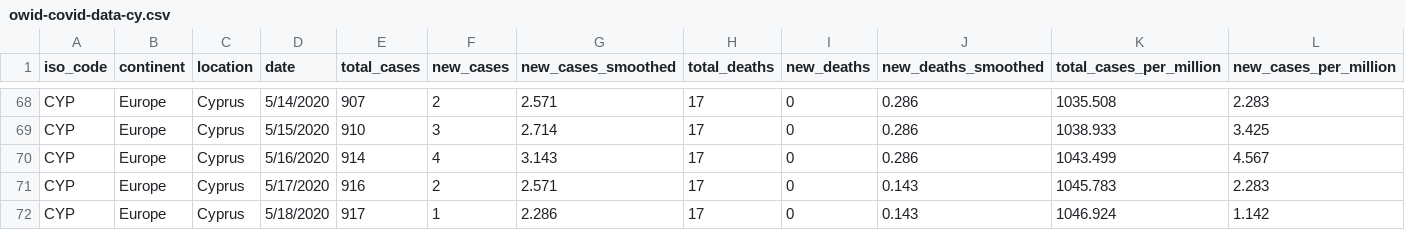
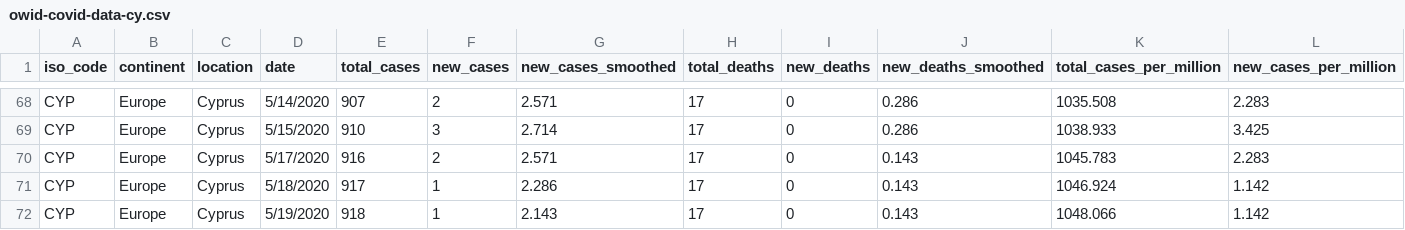
Before and after one commit to xristofo/streamlit, a CSV file: share/data/owid-covid-data-cy.csv, drawn as a sheet; only a part is shown, gaps mark what is left out; the shorter side is filled out with more unchanged rows; rows hold the shown columns only; the diff names each change by its address in the sheet, - before the commit and + after, or states it on an @@ line.

Commit message:
Update owid-covid-data-cy.csv

```diff
--- a/share/data/owid-covid-data-cy.csv
+++ b/share/data/owid-covid-data-cy.csv
-row 70: CYP | Europe | Cyprus | 5/16/2020 | 914 | 4 | 3.143 | 17 | 0 | 0.286 | 1043.499 | 4.567
```
